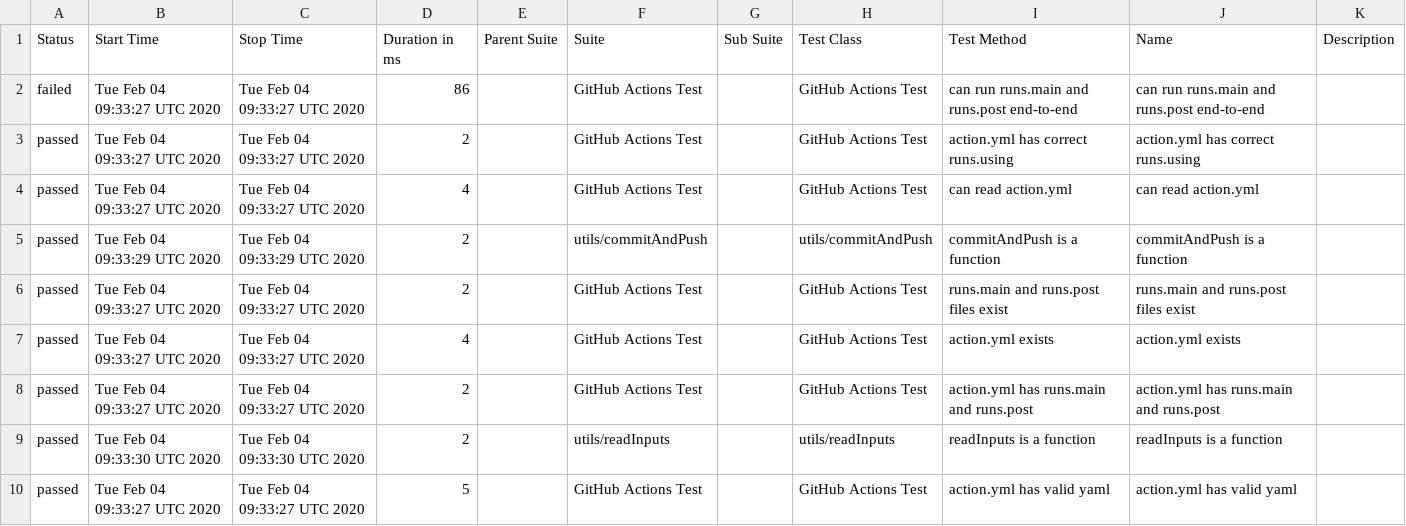
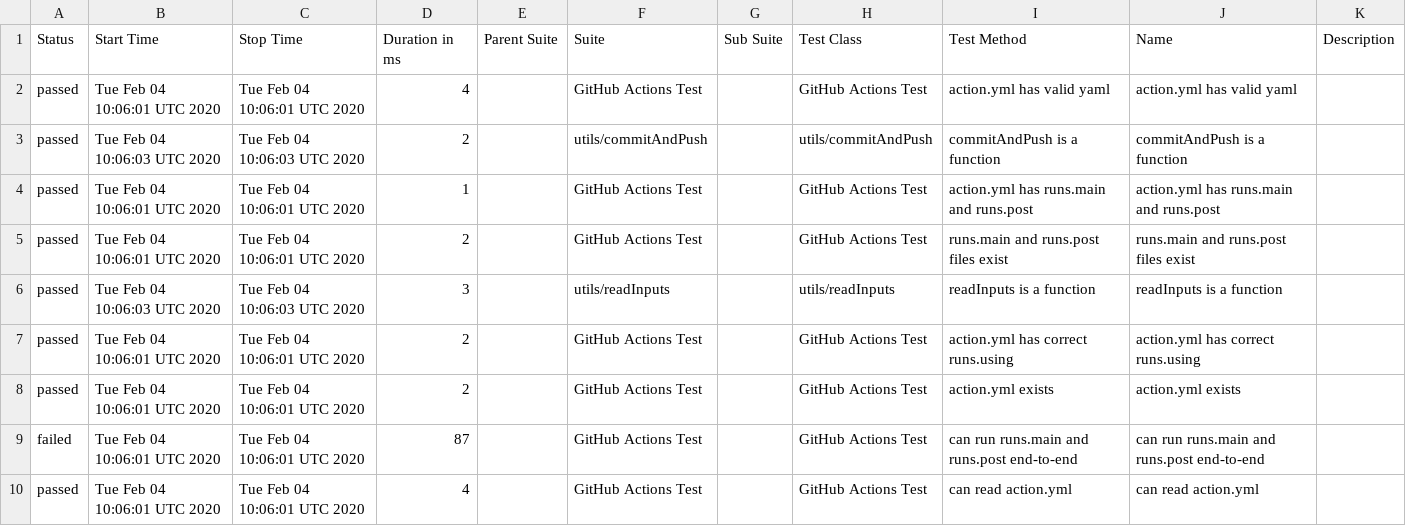
Before and after one commit to cinderblock/github-action-working-directory, a CSV file: allure-report/data/suites.csv, drawn as a sheet.

```diff
--- a/allure-report/data/suites.csv
+++ b/allure-report/data/suites.csv
@@ -1,10 +1,10 @@
 "Status","Start Time","Stop Time","Duration in ms","Parent Suite","Suite","Sub Suite","Test Class","Test Method","Name","Description"
-"failed","Tue Feb 04 09:33:27 UTC 2020","Tue Feb 04 09:33:27 UTC 2020","86","","GitHub Actions Test","","GitHub Actions Test","can run runs.main and runs.post end-to-end","can run runs.main and runs.post end-to-end",""
-"passed","Tue Feb 04 09:33:27 UTC 2020","Tue Feb 04 09:33:27 UTC 2020","2","","GitHub Actions Test","","GitHub Actions Test","action.yml has correct runs.using","action.yml has correct runs.using",""
-"passed","Tue Feb 04 09:33:27 UTC 2020","Tue Feb 04 09:33:27 UTC 2020","4","","GitHub Actions Test","","GitHub Actions Test","can read action.yml","can read action.yml",""
-"passed","Tue Feb 04 09:33:29 UTC 2020","Tue Feb 04 09:33:29 UTC 2020","2","","utils/commitAndPush","","utils/commitAndPush","commitAndPush is a function","commitAndPush is a function",""
-"passed","Tue Feb 04 09:33:27 UTC 2020","Tue Feb 04 09:33:27 UTC 2020","2","","GitHub Actions Test","","GitHub Actions Test","runs.main and runs.post files exist","runs.main and runs.post files exist",""
-"passed","Tue Feb 04 09:33:27 UTC 2020","Tue Feb 04 09:33:27 UTC 2020","4","","GitHub Actions Test","","GitHub Actions Test","action.yml exists","action.yml exists",""
-"passed","Tue Feb 04 09:33:27 UTC 2020","Tue Feb 04 09:33:27 UTC 2020","2","","GitHub Actions Test","","GitHub Actions Test","action.yml has runs.main and runs.post","action.yml has runs.main and runs.post",""
-"passed","Tue Feb 04 09:33:30 UTC 2020","Tue Feb 04 09:33:30 UTC 2020","2","","utils/readInputs","","utils/readInputs","readInputs is a function","readInputs is a function",""
-"passed","Tue Feb 04 09:33:27 UTC 2020","Tue Feb 04 09:33:27 UTC 2020","5","","GitHub Actions Test","","GitHub Actions Test","action.yml has valid yaml","action.yml has valid yaml",""
+"passed","Tue Feb 04 10:06:01 UTC 2020","Tue Feb 04 10:06:01 UTC 2020","4","","GitHub Actions Test","","GitHub Actions Test","action.yml has valid yaml","action.yml has valid yaml",""
+"passed","Tue Feb 04 10:06:03 UTC 2020","Tue Feb 04 10:06:03 UTC 2020","2","","utils/commitAndPush","","utils/commitAndPush","commitAndPush is a function","commitAndPush is a function",""
+"passed","Tue Feb 04 10:06:01 UTC 2020","Tue Feb 04 10:06:01 UTC 2020","1","","GitHub Actions Test","","GitHub Actions Test","action.yml has runs.main and runs.post","action.yml has runs.main and runs.post",""
+"passed","Tue Feb 04 10:06:01 UTC 2020","Tue Feb 04 10:06:01 UTC 2020","2","","GitHub Actions Test","","GitHub Actions Test","runs.main and runs.post files exist","runs.main and runs.post files exist",""
+"passed","Tue Feb 04 10:06:03 UTC 2020","Tue Feb 04 10:06:03 UTC 2020","3","","utils/readInputs","","utils/readInputs","readInputs is a function","readInputs is a function",""
+"passed","Tue Feb 04 10:06:01 UTC 2020","Tue Feb 04 10:06:01 UTC 2020","2","","GitHub Actions Test","","GitHub Actions Test","action.yml has correct runs.using","action.yml has correct runs.using",""
+"passed","Tue Feb 04 10:06:01 UTC 2020","Tue Feb 04 10:06:01 UTC 2020","2","","GitHub Actions Test","","GitHub Actions Test","action.yml exists","action.yml exists",""
+"failed","Tue Feb 04 10:06:01 UTC 2020","Tue Feb 04 10:06:01 UTC 2020","87","","GitHub Actions Test","","GitHub Actions Test","can run runs.main and runs.post end-to-end","can run runs.main and runs.post end-to-end",""
+"passed","Tue Feb 04 10:06:01 UTC 2020","Tue Feb 04 10:06:01 UTC 2020","4","","GitHub Actions Test","","GitHub Actions Test","can read action.yml","can read action.yml",""
```
Also changed, not shown: 46 other files.
